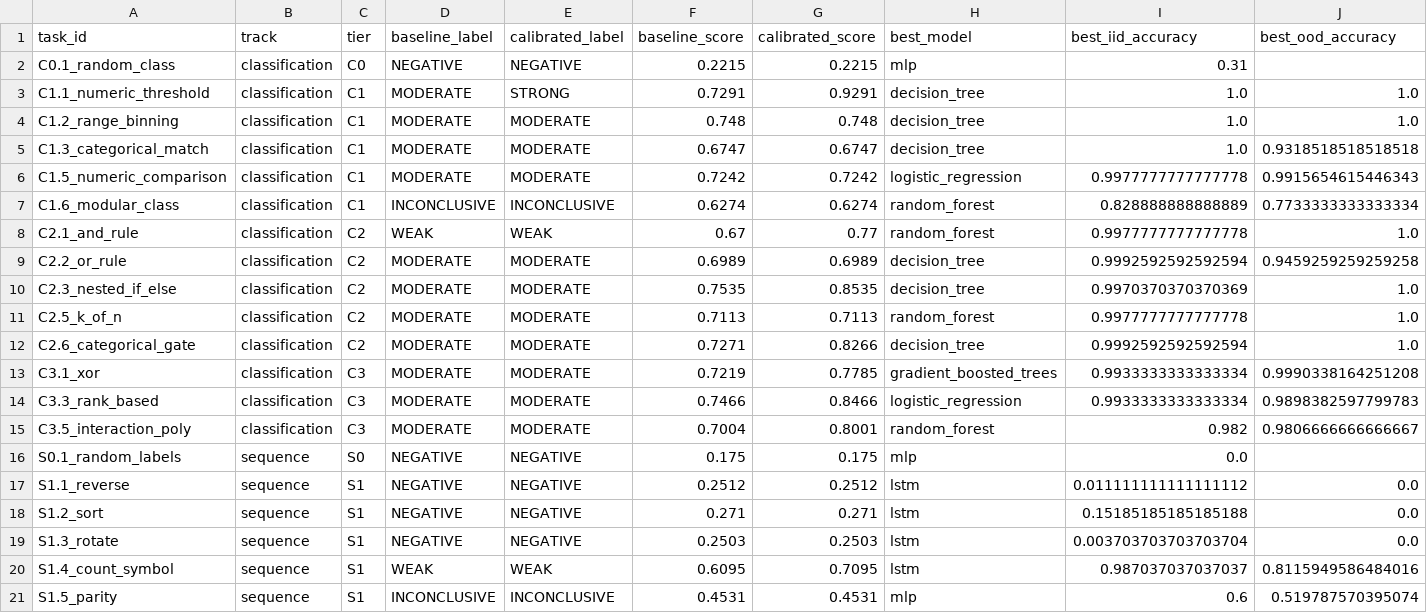
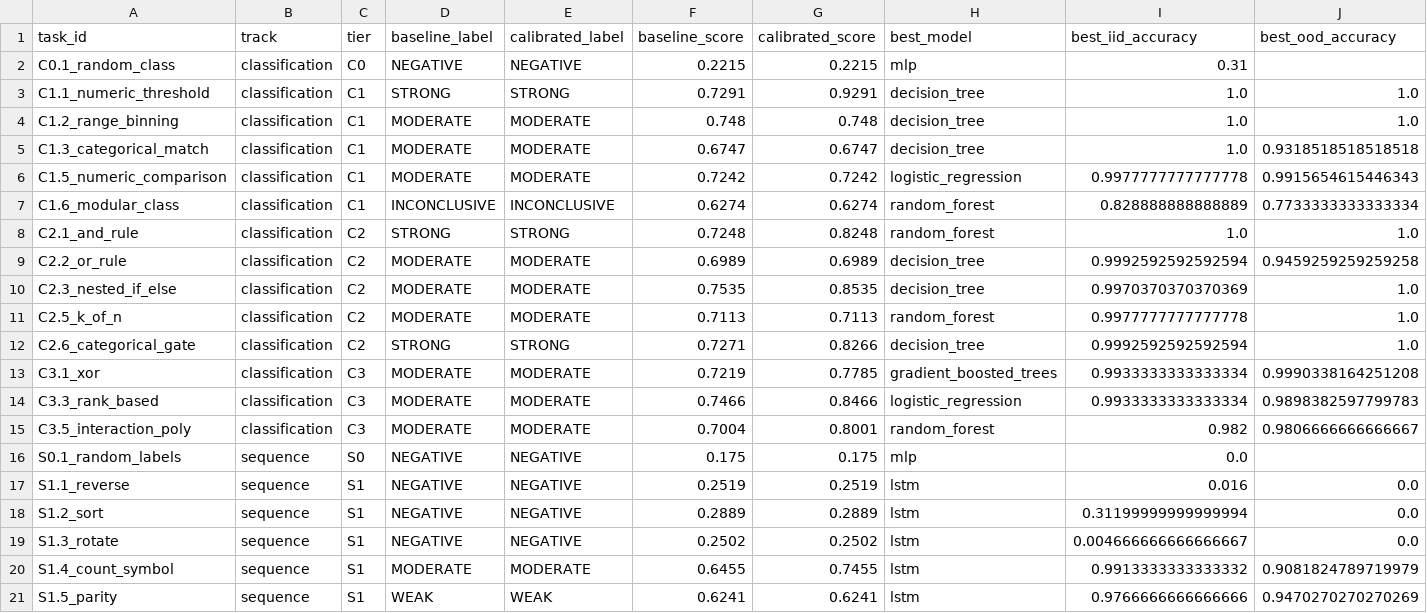
Before and after one commit to KaustubhLall/algorithmic-solvability-experiment, a CSV file: output/publication_assets/data/diagnostic_d5_calibrated_labels.csv, drawn as a sheet; only a part is shown; the diff covers the shown part only; the diff names each change by its address in the sheet, - before the commit and + after, or states it on an @@ line.

```diff
--- a/output/publication_assets/data/diagnostic_d5_calibrated_labels.csv
+++ b/output/publication_assets/data/diagnostic_d5_calibrated_labels.csv
-D3 (baseline_label): MODERATE
+D3 (baseline_label): STRONG
-D8 (baseline_label): WEAK
+D8 (baseline_label): STRONG
-E8 (calibrated_label): WEAK
+E8 (calibrated_label): STRONG
-F8 (baseline_score): 0.67
+F8 (baseline_score): 0.7248
-G8 (calibrated_score): 0.77
+G8 (calibrated_score): 0.8248
-I8 (best_iid_accuracy): 0.9977777777777778
+I8 (best_iid_accuracy): 1.0
-D12 (baseline_label): MODERATE
+D12 (baseline_label): STRONG
-E12 (calibrated_label): MODERATE
+E12 (calibrated_label): STRONG
-F17 (baseline_score): 0.2512
+F17 (baseline_score): 0.2519
-G17 (calibrated_score): 0.2512
+G17 (calibrated_score): 0.2519
-I17 (best_iid_accuracy): 0.011111111111111112
+I17 (best_iid_accuracy): 0.016
-F18 (baseline_score): 0.271
+F18 (baseline_score): 0.2889
-G18 (calibrated_score): 0.271
+G18 (calibrated_score): 0.2889
-I18 (best_iid_accuracy): 0.15185185185185188
+I18 (best_iid_accuracy): 0.31199999999999994
-F19 (baseline_score): 0.2503
+F19 (baseline_score): 0.2502
-G19 (calibrated_score): 0.2503
+G19 (calibrated_score): 0.2502
-I19 (best_iid_accuracy): 0.003703703703703704
+I19 (best_iid_accuracy): 0.004666666666666667
-D20 (baseline_label): WEAK
+D20 (baseline_label): MODERATE
-E20 (calibrated_label): WEAK
+E20 (calibrated_label): MODERATE
-F20 (baseline_score): 0.6095
+F20 (baseline_score): 0.6455
-G20 (calibrated_score): 0.7095
+G20 (calibrated_score): 0.7455
-I20 (best_iid_accuracy): 0.987037037037037
+I20 (best_iid_accuracy): 0.9913333333333332
-J20 (best_ood_accuracy): 0.8115949586484016
+J20 (best_ood_accuracy): 0.9081824789719979
-D21 (baseline_label): INCONCLUSIVE
+D21 (baseline_label): WEAK
-E21 (calibrated_label): INCONCLUSIVE
+E21 (calibrated_label): WEAK
-F21 (baseline_score): 0.4531
+F21 (baseline_score): 0.6241
-G21 (calibrated_score): 0.4531
+G21 (calibrated_score): 0.6241
-H21 (best_model): mlp
+H21 (best_model): lstm
-I21 (best_iid_accuracy): 0.6
+I21 (best_iid_accuracy): 0.9766666666666666
-J21 (best_ood_accuracy): 0.519787570395074
+J21 (best_ood_accuracy): 0.9470270270270269
```
Also changed, not shown: 39 edited cells elsewhere in this file, output/publication_assets/data/baseline_task_results.csv, output/publication_assets/data/bonus_b1_rule_extraction.csv, 32 other files.
